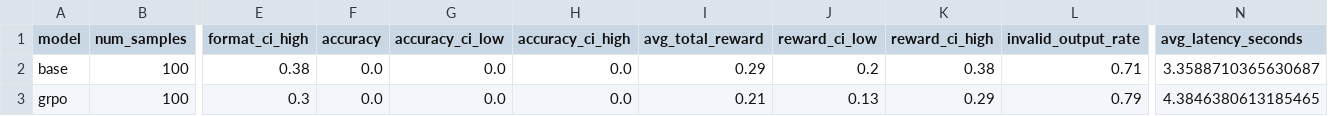
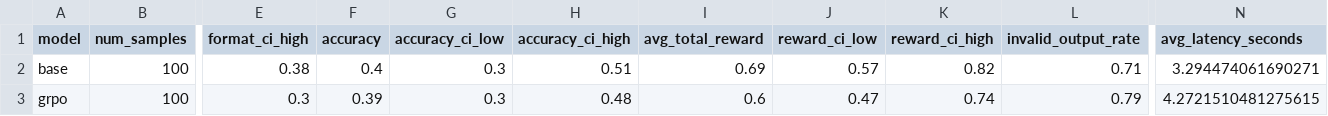
Before and after one commit to HuNeedHelp/qwen_vl_grpo_reasoning, a CSV file: outputs/eval/base_vs_grpo/summary.csv, drawn as a sheet; only a part is shown, gaps mark what is left out; the diff names each change by its address in the sheet, - before the commit and + after, or states it on an @@ line.

Commit message:
Evaluating results after updating accuracy reward.

```diff
--- a/outputs/eval/base_vs_grpo/summary.csv
+++ b/outputs/eval/base_vs_grpo/summary.csv
-F2 (accuracy): 0.0
+F2 (accuracy): 0.4
-G2:G3 (accuracy_ci_low): 0.0
+G2:G3 (accuracy_ci_low): 0.3
-H2 (accuracy_ci_high): 0.0
+H2 (accuracy_ci_high): 0.51
-I2 (avg_total_reward): 0.29
+I2 (avg_total_reward): 0.69
-J2 (reward_ci_low): 0.2
+J2 (reward_ci_low): 0.57
-K2 (reward_ci_high): 0.38
+K2 (reward_ci_high): 0.82
-N2 (avg_latency_seconds): 3.3588710365630687
+N2 (avg_latency_seconds): 3.294474061690271
-F3 (accuracy): 0.0
+F3 (accuracy): 0.39
-H3 (accuracy_ci_high): 0.0
+H3 (accuracy_ci_high): 0.48
-I3 (avg_total_reward): 0.21
+I3 (avg_total_reward): 0.6
-J3 (reward_ci_low): 0.13
+J3 (reward_ci_low): 0.47
-K3 (reward_ci_high): 0.29
+K3 (reward_ci_high): 0.74
-N3 (avg_latency_seconds): 4.3846380613185465
+N3 (avg_latency_seconds): 4.2721510481275615
```
Also changed, not shown: 4 other files.
